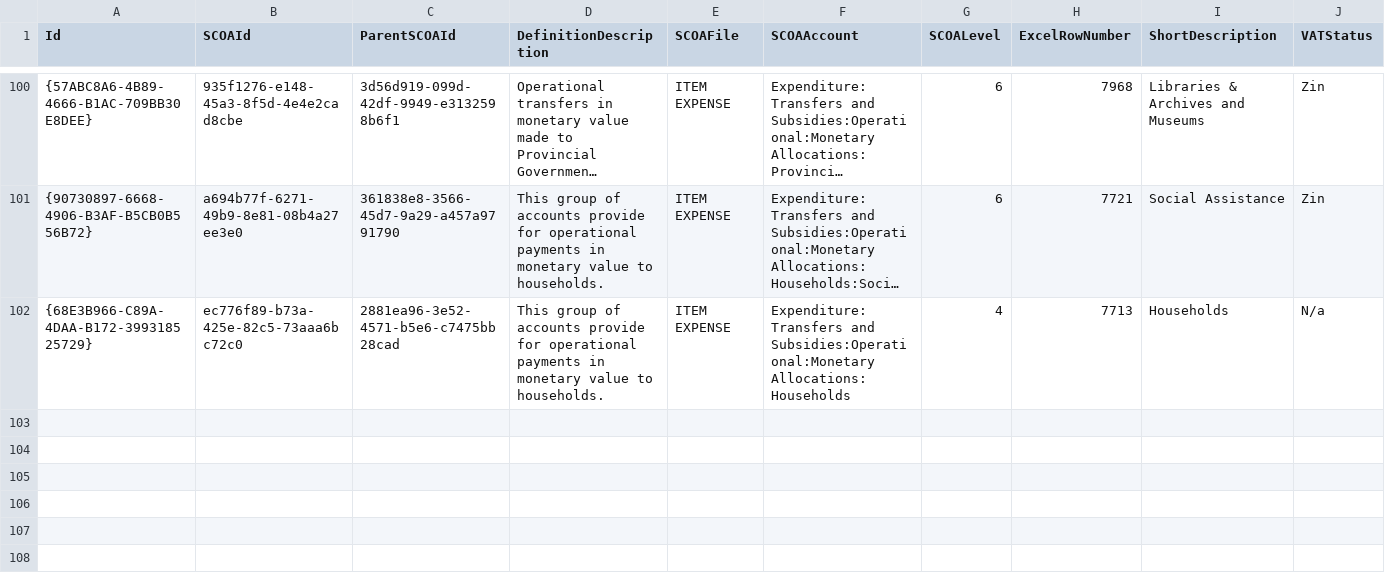
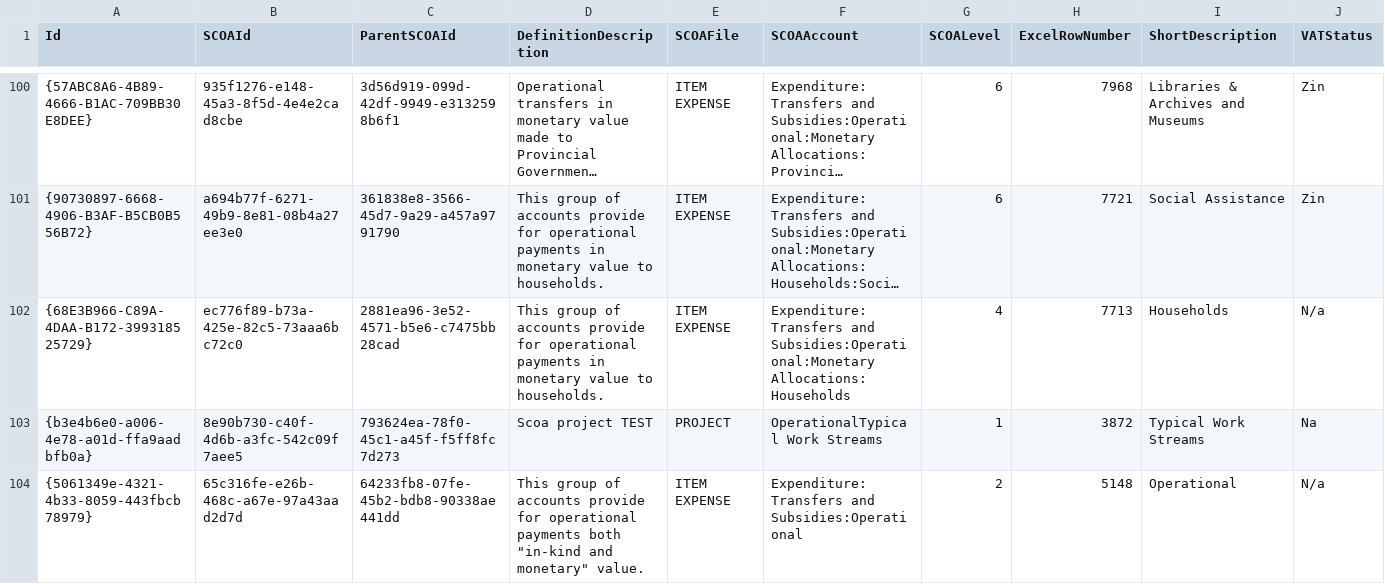
Before and after one commit to IMQS/imqs-asset-testing, a CSV file: scripts/v6/prime/11-SCOAClassification.csv, drawn as a sheet; only a part is shown, gaps mark what is left out; long unchanged cells end in …; rows hold the shown columns only; the diff names each change by its address in the sheet, - before the commit and + after, or states it on an @@ line.

Commit message:
Legend dfr addscoaclass (#14)
* Added SCOA Classificaitons

* GUID Update

```diff
--- a/scripts/v6/prime/11-SCOAClassification.csv
+++ b/scripts/v6/prime/11-SCOAClassification.csv
+row 103: {b3e4b6e0-a006-4e78-a01d-ffa9aadbfb0a} | 8e90b730-c40f-4d6b-a3fc-542c09f7aee5 | 793624ea-78f0-45c1-a45f-f5ff8fc7d273 | Scoa project TEST | PROJECT | OperationalTypical Work Streams | 1 | 3872 | Typical Work Streams | Na
+row 104: {5061349e-4321-4b33-8059-443fbcb78979} | 65c316fe-e26b-468c-a67e-97a43aad2d7d | 64233fb8-07fe-45b2-bdb8-90338ae441dd | This group of accounts provide for operational payments both "in-kind and monetary" value. | ITEM EXPENSE | Expenditure:Transfers and Subsidies:Operational | 2 | 5148 | Operational | N/a
```
